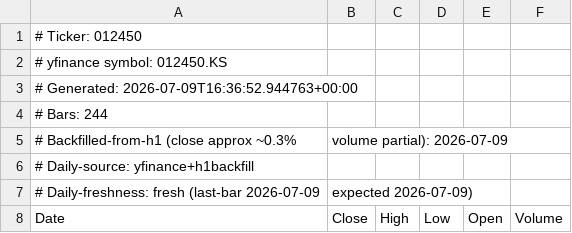
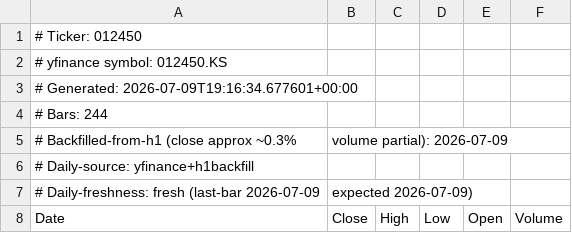
Before and after one commit to AnacolutheSophistiquEe/ohlcv-snapshots, a CSV file: 012450_daily.csv, drawn as a sheet; only a part is shown.

```diff
--- a/012450_daily.csv
+++ b/012450_daily.csv
@@ -2,3 +2,3 @@
 # yfinance symbol: 012450.KS
-# Generated: 2026-07-09T16:36:52.944763+00:00
+# Generated: 2026-07-09T19:16:34.677601+00:00
 # Bars: 244
```
Also changed, not shown: 012450_daily_long.csv, 012450_h1.csv, 5 other files.
